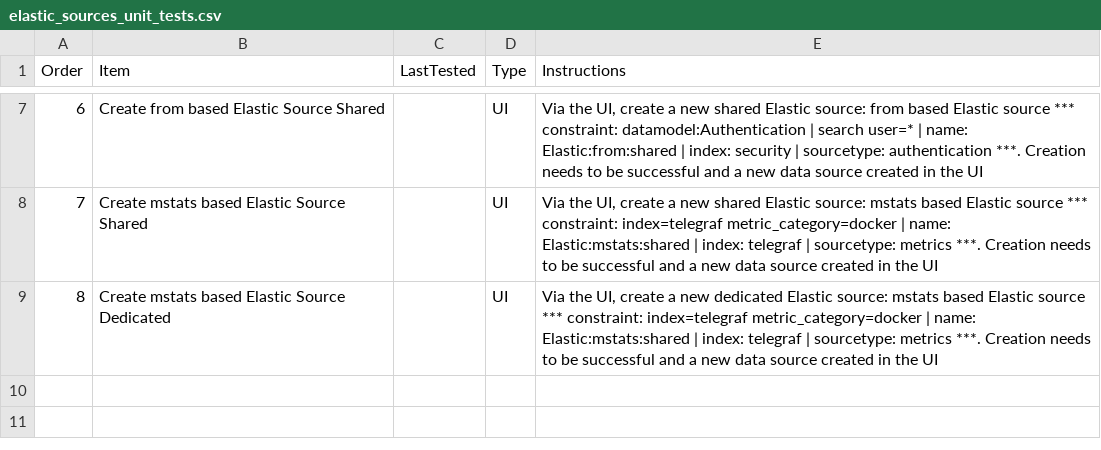
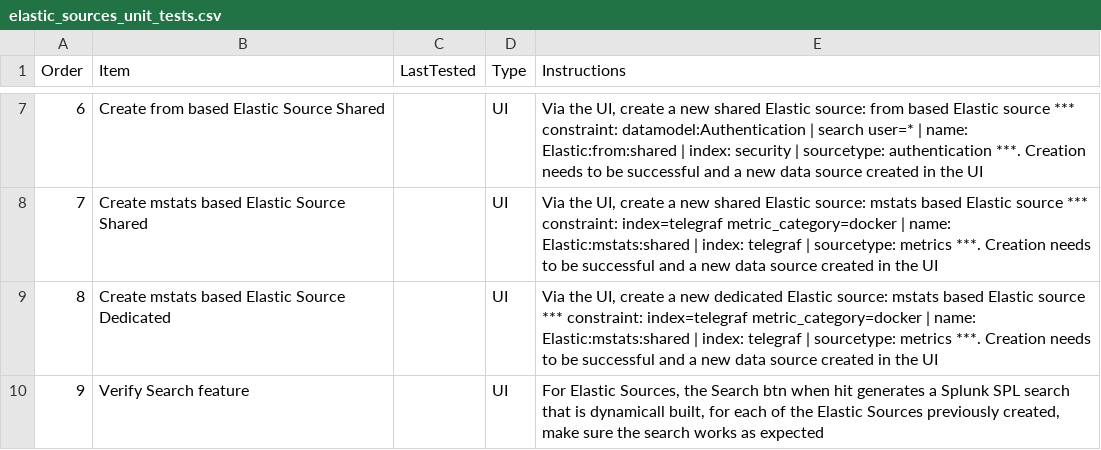
Before and after one commit to guilhemmarchand/trackme, a CSV file: docs/elastic_sources_unit_tests.csv, drawn as a sheet; only a part is shown, gaps mark what is left out; the diff names each change by its address in the sheet, - before the commit and + after, or states it on an @@ line.

```diff
--- a/docs/elastic_sources_unit_tests.csv
+++ b/docs/elastic_sources_unit_tests.csv
+row 10: 9 | Verify Search feature |  | UI | For Elastic Sources, the Search btn when hit generates a Splunk SPL search that is dynamicall built, for each of the Elastic Sources previously created, make sure the search works as expected
```
Also changed, not shown: 2 other files.
